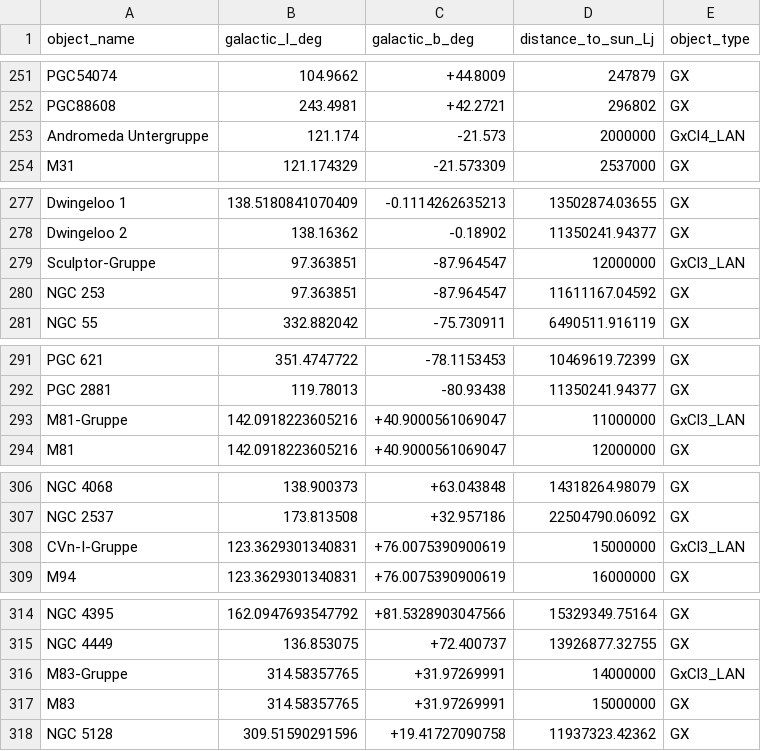
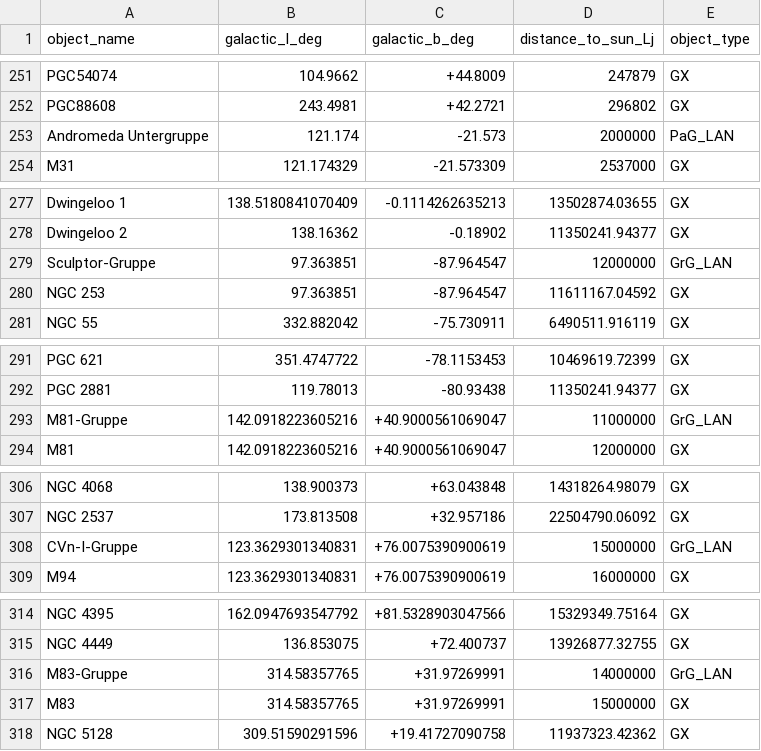
Before and after one commit to MarkusKerbl/UniverseTrip, a CSV file: objects_UniverseTrip.csv, drawn as a sheet; only a part is shown, gaps mark what is left out; the diff covers the shown part only.

Commit message:
Added Supercluster Database, changed Objecttype names.

```diff
--- a/objects_UniverseTrip.csv
+++ b/objects_UniverseTrip.csv
@@ -252,3 +252,3 @@ PGC54074,104.9662,+44.8009,247879,GX
 PGC88608,243.4981,+42.2721,296802,GX
-Andromeda Untergruppe,121.174, -21.573, 2000000,GxCl4_LAN
+Andromeda Untergruppe,121.174, -21.573, 2000000,PaG_LAN
 M31,121.174329,-21.573309,2537000,GX
@@ -278,3 +278,3 @@ Dwingeloo 1,138.5180841070409,-0.1114262635213,13502874.03655,GX
 Dwingeloo 2,138.16362,-0.18902,11350241.94377,GX
-Sculptor-Gruppe,97.363851,-87.964547,12000000,GxCl3_LAN
+Sculptor-Gruppe,97.363851,-87.964547,12000000,GrG_LAN
 NGC 253,97.363851,-87.964547,11611167.04592,GX
@@ -292,3 +292,3 @@ PGC 621,351.4747722,-78.1153453,10469619.72399,GX
 PGC 2881,119.78013,-80.93438,11350241.94377,GX
-M81-Gruppe,142.0918223605216,+40.9000561069047,11000000,GxCl3_LAN
+M81-Gruppe,142.0918223605216,+40.9000561069047,11000000,GrG_LAN
 M81,142.0918223605216,+40.9000561069047,12000000,GX
@@ -307,3 +307,3 @@ NGC 4068,138.900373,+63.043848,14318264.98079,GX
 NGC 2537,173.813508,+32.957186,22504790.06092,GX
-CVn-I-Gruppe,123.3629301340831,+76.0075390900619,15000000,GxCl3_LAN
+CVn-I-Gruppe,123.3629301340831,+76.0075390900619,15000000,GrG_LAN
 M94,123.3629301340831,+76.0075390900619,16000000,GX
@@ -315,3 +315,3 @@ NGC 4395,162.0947693547792,+81.5328903047566,15329349.75164,GX
 NGC 4449,136.853075,+72.400737,13926877.32755,GX
-M83-Gruppe,314.58357765,+31.97269991,14000000,GxCl3_LAN
+M83-Gruppe,314.58357765,+31.97269991,14000000,GrG_LAN
 M83,314.58357765,+31.97269991,15000000,GX
```
Also changed, not shown: 28 edited cells elsewhere in this file, 4 other files.
